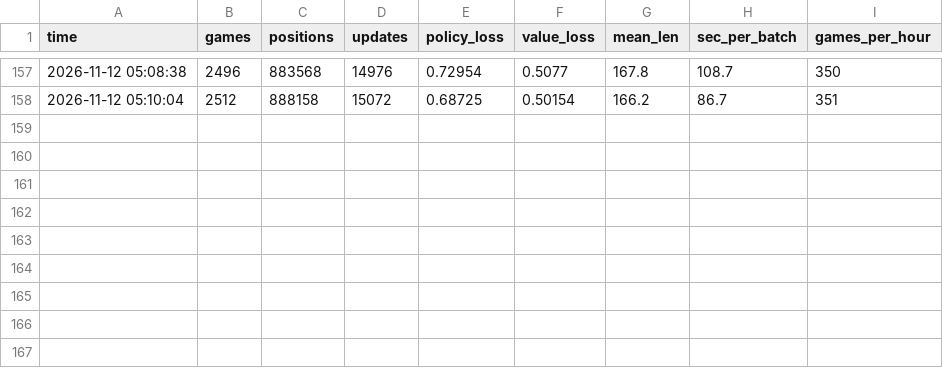
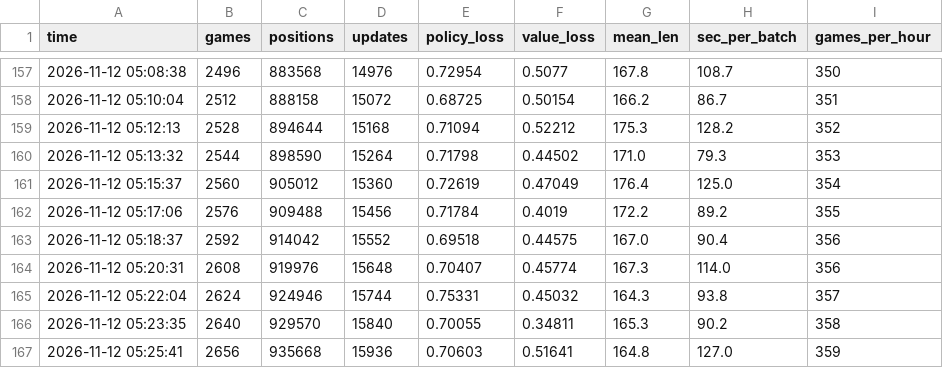
Before and after one commit to JCA374/tron-tournament, a CSV file: runs/az/stats.csv, drawn as a sheet; only a part is shown, gaps mark what is left out; the diff names each change by its address in the sheet, - before the commit and + after, or states it on an @@ line.

```diff
--- a/runs/az/stats.csv
+++ b/runs/az/stats.csv
+row 159: 2026-11-12 05:12:13 | 2528 | 894644 | 15168 | 0.71094 | 0.52212 | 175.3 | 128.2 | 352
+row 160: 2026-11-12 05:13:32 | 2544 | 898590 | 15264 | 0.71798 | 0.44502 | 171.0 | 79.3 | 353
+row 161: 2026-11-12 05:15:37 | 2560 | 905012 | 15360 | 0.72619 | 0.47049 | 176.4 | 125.0 | 354
+row 162: 2026-11-12 05:17:06 | 2576 | 909488 | 15456 | 0.71784 | 0.4019 | 172.2 | 89.2 | 355
+row 163: 2026-11-12 05:18:37 | 2592 | 914042 | 15552 | 0.69518 | 0.44575 | 167.0 | 90.4 | 356
+row 164: 2026-11-12 05:20:31 | 2608 | 919976 | 15648 | 0.70407 | 0.45774 | 167.3 | 114.0 | 356
+row 165: 2026-11-12 05:22:04 | 2624 | 924946 | 15744 | 0.75331 | 0.45032 | 164.3 | 93.8 | 357
+row 166: 2026-11-12 05:23:35 | 2640 | 929570 | 15840 | 0.70055 | 0.34811 | 165.3 | 90.2 | 358
+row 167: 2026-11-12 05:25:41 | 2656 | 935668 | 15936 | 0.70603 | 0.51641 | 164.8 | 127.0 | 359
```
Also changed, not shown: runs/cmaes/stats.csv, runs/dqn/stats.csv, 7 other files.
